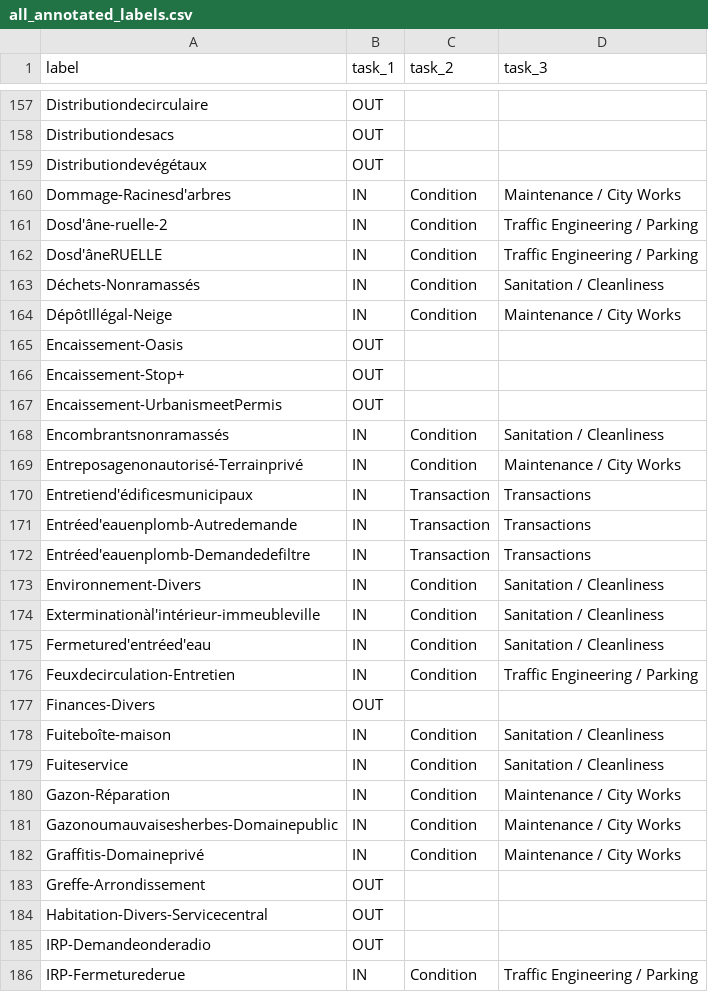
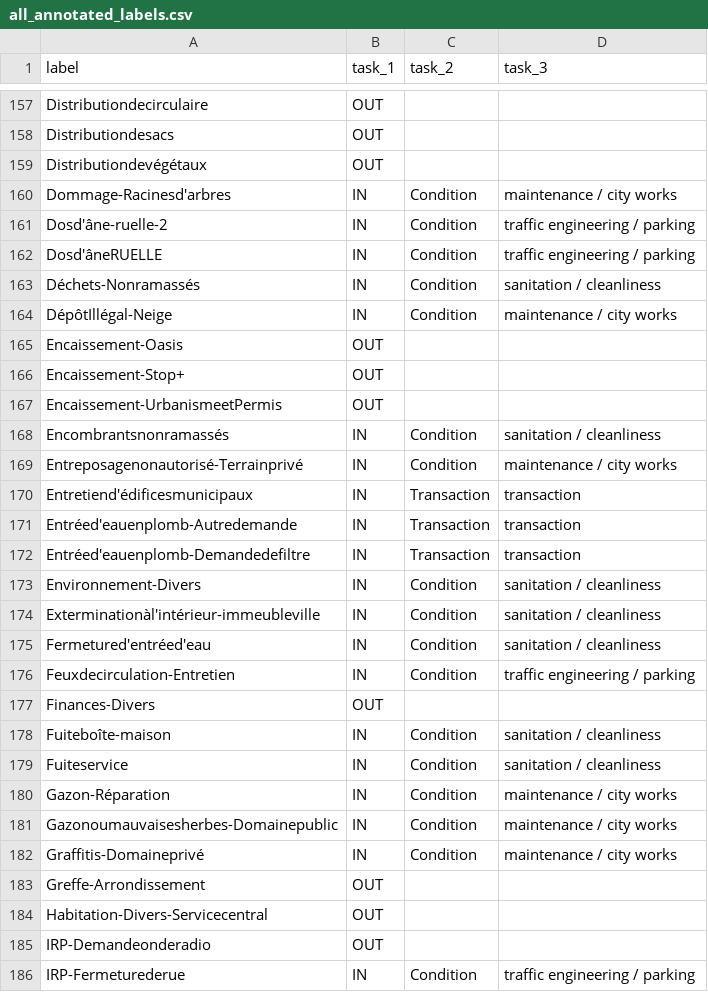
Before and after one commit to aureliegallet/COMP570-project, a CSV file: data/annotation/labelling/all_annotated_labels.csv, drawn as a sheet; only a part is shown, gaps mark what is left out; the diff covers the shown part only.

```diff
--- a/data/annotation/labelling/all_annotated_labels.csv
+++ b/data/annotation/labelling/all_annotated_labels.csv
@@ -159,7 +159,7 @@ Distributiondesacs,OUT,,
 Distributiondevégétaux,OUT,,
-Dommage-Racinesd'arbres,IN,Condition,Maintenance / City Works
-Dosd'âne-ruelle-2,IN,Condition,Traffic Engineering / Parking
-Dosd'âneRUELLE,IN,Condition,Traffic Engineering / Parking
-Déchets-Nonramassés,IN,Condition,Sanitation / Cleanliness
-DépôtIllégal-Neige,IN,Condition,Maintenance / City Works
+Dommage-Racinesd'arbres,IN,Condition,maintenance / city works
+Dosd'âne-ruelle-2,IN,Condition,traffic engineering / parking
+Dosd'âneRUELLE,IN,Condition,traffic engineering / parking
+Déchets-Nonramassés,IN,Condition,sanitation / cleanliness
+DépôtIllégal-Neige,IN,Condition,maintenance / city works
 Encaissement-Oasis,OUT,,
@@ -167,17 +167,17 @@ Encaissement-Stop+,OUT,,
 Encaissement-UrbanismeetPermis,OUT,,
-Encombrantsnonramassés,IN,Condition,Sanitation / Cleanliness
-Entreposagenonautorisé-Terrainprivé,IN,Condition,Maintenance / City Works
-Entretiend'édificesmunicipaux,IN,Transaction,Transactions
-Entréed'eauenplomb-Autredemande,IN,Transaction,Transactions
-Entréed'eauenplomb-Demandedefiltre,IN,Transaction,Transactions
-Environnement-Divers,IN,Condition,Sanitation / Cleanliness
-Exterminationàl'intérieur-immeubleville,IN,Condition,Sanitation / Cleanliness
-Fermetured'entréed'eau,IN,Condition,Sanitation / Cleanliness
-Feuxdecirculation-Entretien,IN,Condition,Traffic Engineering / Parking
+Encombrantsnonramassés,IN,Condition,sanitation / cleanliness
+Entreposagenonautorisé-Terrainprivé,IN,Condition,maintenance / city works
+Entretiend'édificesmunicipaux,IN,Transaction,transaction
+Entréed'eauenplomb-Autredemande,IN,Transaction,transaction
+Entréed'eauenplomb-Demandedefiltre,IN,Transaction,transaction
+Environnement-Divers,IN,Condition,sanitation / cleanliness
+Exterminationàl'intérieur-immeubleville,IN,Condition,sanitation / cleanliness
+Fermetured'entréed'eau,IN,Condition,sanitation / cleanliness
+Feuxdecirculation-Entretien,IN,Condition,traffic engineering / parking
 Finances-Divers,OUT,,
-Fuiteboîte-maison,IN,Condition,Sanitation / Cleanliness
-Fuiteservice,IN,Condition,Sanitation / Cleanliness
-Gazon-Réparation,IN,Condition,Maintenance / City Works
-Gazonoumauvaisesherbes-Domainepublic,IN,Condition,Maintenance / City Works
-Graffitis-Domaineprivé,IN,Condition,Maintenance / City Works
+Fuiteboîte-maison,IN,Condition,sanitation / cleanliness
+Fuiteservice,IN,Condition,sanitation / cleanliness
+Gazon-Réparation,IN,Condition,maintenance / city works
+Gazonoumauvaisesherbes-Domainepublic,IN,Condition,maintenance / city works
+Graffitis-Domaineprivé,IN,Condition,maintenance / city works
 Greffe-Arrondissement,OUT,,
@@ -185,2 +185,2 @@ Habitation-Divers-Servicecentral,OUT,,
 IRP-Demandeonderadio,OUT,,
-IRP-Fermeturederue,IN,Condition,Traffic Engineering / Parking
+IRP-Fermeturederue,IN,Condition,traffic engineering / parking
```
Also changed, not shown: 79 edited cells elsewhere in this file, data/annotation/labelling/open_coding_second_iteration.csv, 2 other files.
